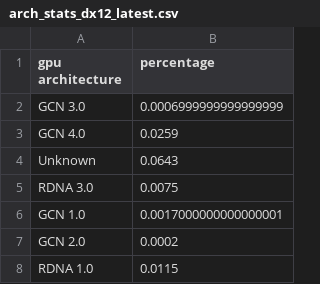
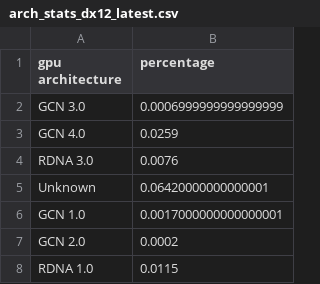
Before and after one commit to Devaniti/SteamHWSurveyGPUArchStats, a CSV file: arch_stats_dx12_latest.csv, drawn as a sheet; only a part is shown.

```diff
--- a/arch_stats_dx12_latest.csv
+++ b/arch_stats_dx12_latest.csv
@@ -3,4 +3,4 @@ GCN 3.0,0.0006999999999999999
 GCN 4.0,0.0259
-Unknown,0.0643
-RDNA 3.0,0.0075
+RDNA 3.0,0.0076
+Unknown,0.06420000000000001
 GCN 1.0,0.0017000000000000001
```
Also changed, not shown: arch_mapping.csv, arch_stats.csv, 2 other files.
